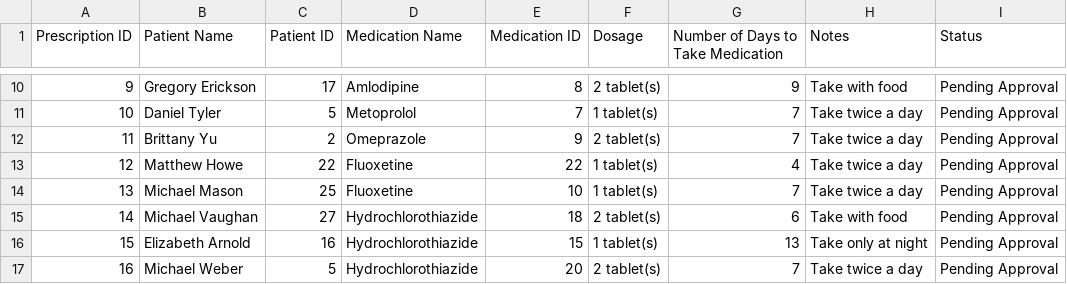
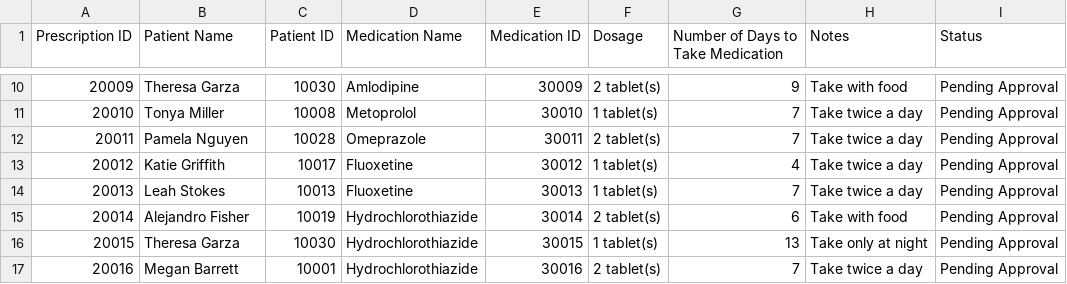
Before and after one commit to CieranW/SFWE301-Project, a CSV file: PrescriptionProcessing/Prescription.csv, drawn as a sheet; only a part is shown, gaps mark what is left out; the diff covers the shown part only.

Commit message:
Updated csvs with correct IDs and names used in all

```diff
--- a/PrescriptionProcessing/Prescription.csv
+++ b/PrescriptionProcessing/Prescription.csv
@@ -10,8 +10,8 @@ Prescription ID,Patient Name,Patient ID,Medication Name,Medication ID,Dosage,Num
-9,Gregory Erickson,17,Amlodipine,8,2 tablet(s),9,Take with food,Pending Approval
-10,Daniel Tyler,5,Metoprolol,7,1 tablet(s),7,Take twice a day,Pending Approval
-11,Brittany Yu,2,Omeprazole,9,2 tablet(s),7,Take twice a day,Pending Approval
-12,Matthew Howe,22,Fluoxetine,22,1 tablet(s),4,Take twice a day,Pending Approval
-13,Michael Mason,25,Fluoxetine,10,1 tablet(s),7,Take twice a day,Pending Approval
-14,Michael Vaughan,27,Hydrochlorothiazide,18,2 tablet(s),6,Take with food,Pending Approval
-15,Elizabeth Arnold,16,Hydrochlorothiazide,15,1 tablet(s),13,Take only at night,Pending Approval
-16,Michael Weber,5,Hydrochlorothiazide,20,2 tablet(s),7,Take twice a day,Pending Approval
+20009,Theresa Garza,10030,Amlodipine,30009,2 tablet(s),9,Take with food,Pending Approval
+20010,Tonya Miller,10008,Metoprolol,30010,1 tablet(s),7,Take twice a day,Pending Approval
+20011,Pamela Nguyen,10028,Omeprazole,30011,2 tablet(s),7,Take twice a day,Pending Approval
+20012,Katie Griffith,10017,Fluoxetine,30012,1 tablet(s),4,Take twice a day,Pending Approval
+20013,Leah Stokes,10013,Fluoxetine,30013,1 tablet(s),7,Take twice a day,Pending Approval
+20014,Alejandro Fisher,10019,Hydrochlorothiazide,30014,2 tablet(s),6,Take with food,Pending Approval
+20015,Theresa Garza,10030,Hydrochlorothiazide,30015,1 tablet(s),13,Take only at night,Pending Approval
+20016,Megan Barrett,10001,Hydrochlorothiazide,30016,2 tablet(s),7,Take twice a day,Pending Approval
```
Also changed, not shown: 168 edited cells elsewhere in this file, PrescriptionProcessing/Medicine_list.csv, PrescriptionProcessing/Patient.csv.
